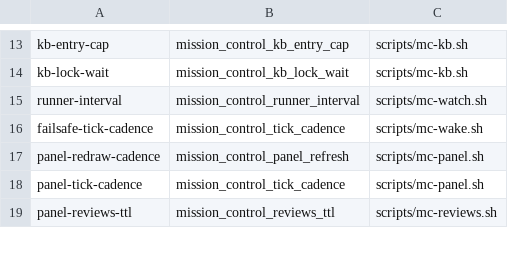
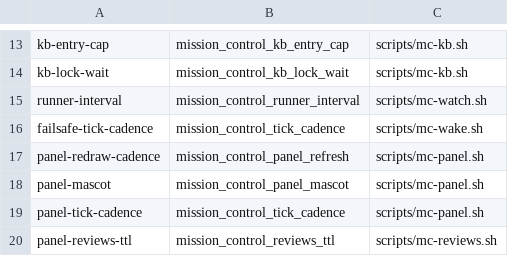
Before and after one commit to inkatze/planwright, a TSV file: config/mission-control-knobs.tsv, drawn as a sheet; only a part is shown, gaps mark what is left out.

Commit message:
feat(mission-control): panel instrument row and Prop pal mascot

```diff
--- a/config/mission-control-knobs.tsv
+++ b/config/mission-control-knobs.tsv
@@ -17,2 +17,3 @@ failsafe-tick-cadence	mission_control_tick_cadence	scripts/mc-wake.sh
 panel-redraw-cadence	mission_control_panel_refresh	scripts/mc-panel.sh
+panel-mascot	mission_control_panel_mascot	scripts/mc-panel.sh
 panel-tick-cadence	mission_control_tick_cadence	scripts/mc-panel.sh
```
Also changed, not shown: 10 other files.
